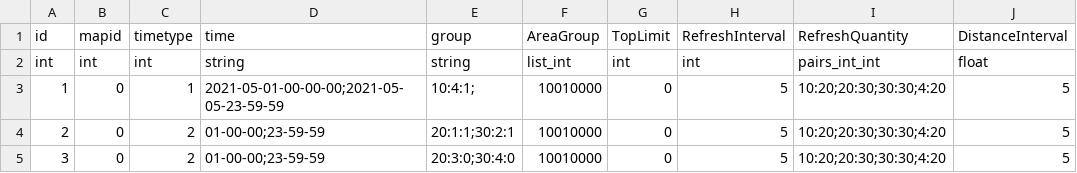
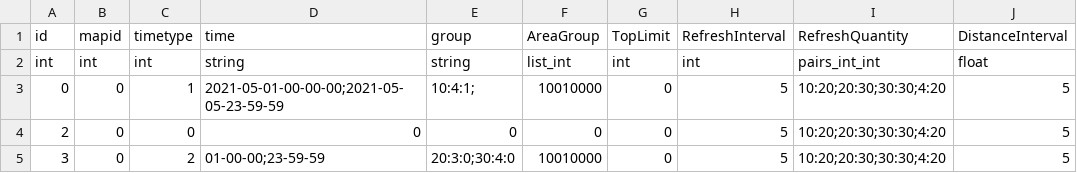
Before and after one commit to 1993Max/MxFrameWork, a CSV file: MFrameWork/Config/AbsolutelyRefresh.csv, drawn as a sheet.

Commit message:
11

```diff
--- a/MFrameWork/Config/AbsolutelyRefresh.csv
+++ b/MFrameWork/Config/AbsolutelyRefresh.csv
@@ -2,4 +2,4 @@
 int,int,int,string,string,list_int,int,int,pairs_int_int,float
-1,0,1,2021-05-01-00-00-00;2021-05-05-23-59-59,10:4:1;,10010000,0,5,10:20;20:30;30:30;4:20,5
-2,0,2,01-00-00;23-59-59,20:1:1;30:2:1,10010000,0,5,10:20;20:30;30:30;4:20,5
+0,0,1,2021-05-01-00-00-00;2021-05-05-23-59-59,10:4:1;,10010000,0,5,10:20;20:30;30:30;4:20,5
+2,0,0,0,0,0,0,5,10:20;20:30;30:30;4:20,5
 3,0,2,01-00-00;23-59-59,20:3:0;30:4:0,10010000,0,5,10:20;20:30;30:30;4:20,5
```
